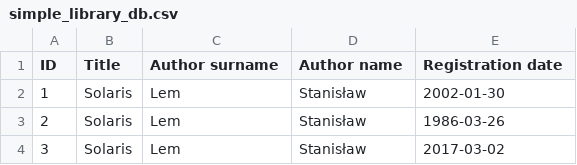
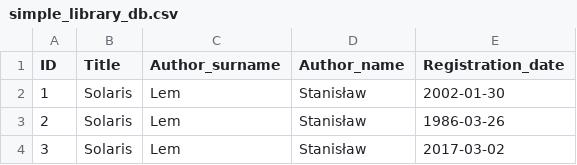
Before and after one commit to pbanaszkiewicz/sql, a CSV file: simple_library_db.csv, drawn as a sheet; only a part is shown.

```diff
--- a/simple_library_db.csv
+++ b/simple_library_db.csv
@@ -1,2 +1,2 @@
-ID,Title,Author surname,Author name,Registration date
+ID,Title,Author_surname,Author_name,Registration_date
 1,Solaris,Lem,Stanisław,2002-01-30
```
Also changed, not shown: 6 other files.
